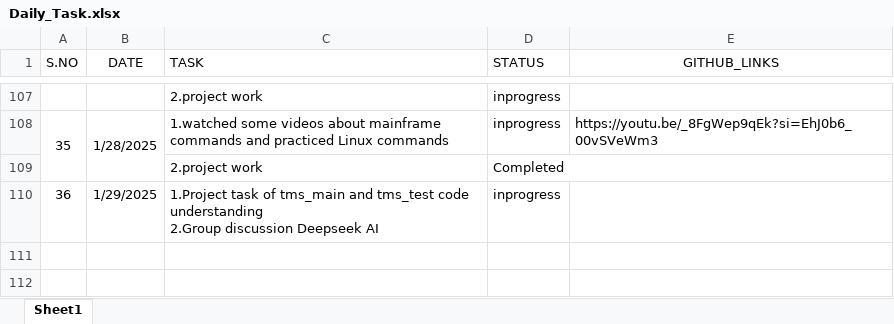
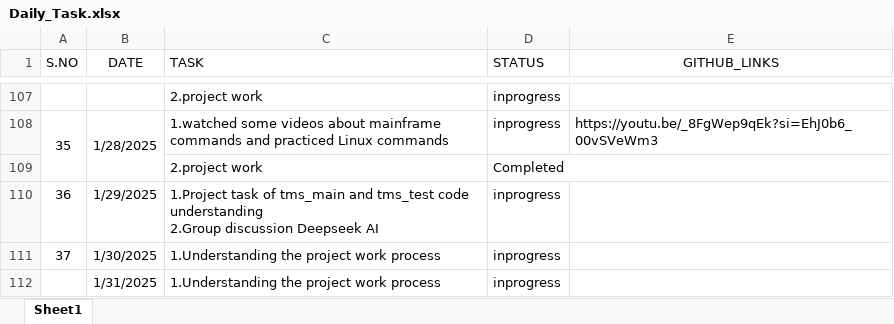
Before and after one commit to Swathiloya/Daily_Status, an Excel workbook: Daily_Task.xlsx, sheet Sheet1, drawn as a sheet; only a part is shown, gaps mark what is left out; values as stored, in another font and other column widths than the file's, no borders; the diff names each change by its address in the sheet, - before the commit and + after, or states it on an @@ line.

Commit message:
31-01-2025

```diff
--- a/Daily_Task.xlsx (sheet Sheet1)
+++ b/Daily_Task.xlsx (sheet Sheet1)
+row 111: 37 | 1/30/2025 | 1.Understanding the project work process | inprogress
+row 112:  | 1/31/2025 | 1.Understanding the project work process | inprogress
```
